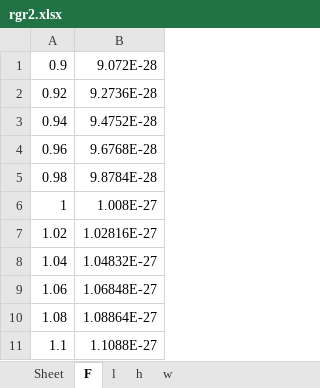
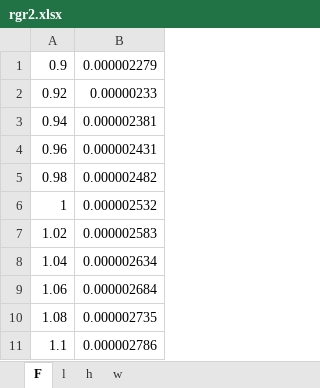
Before and after one commit to Archasmiel/basics-of-mnst_rgr, an Excel workbook: rgr2/rgr2.xlsx, sheet F, drawn as a sheet; values as stored, in another font and other column widths than the file's, no borders; the diff names each change by its address in the sheet, - before the commit and + after, or states it on an @@ line.

```diff
--- a/rgr2/rgr2.xlsx (sheet F)
+++ b/rgr2/rgr2.xlsx (sheet F)
-sheet tab: Sheet
-B1: 9.072E-28
+B1: 0.000002279
-B2: 9.2736E-28
+B2: 0.00000233
-B3: 9.4752E-28
+B3: 0.000002381
-B4: 9.6768E-28
+B4: 0.000002431
-B5: 9.8784E-28
+B5: 0.000002482
-B6: 1.008E-27
+B6: 0.000002532
-B7: 1.02816E-27
+B7: 0.000002583
-B8: 1.04832E-27
+B8: 0.000002634
-B9: 1.06848E-27
+B9: 0.000002684
-B10: 1.08864E-27
+B10: 0.000002735
-B11: 1.1088E-27
+B11: 0.000002786
```
Also changed, not shown: sheet h, sheet l, sheet w, rgr3/rgr3.xlsx, 19 other files.
